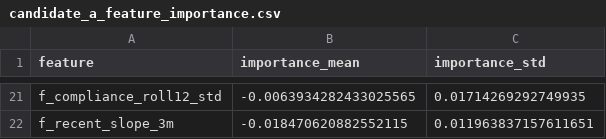
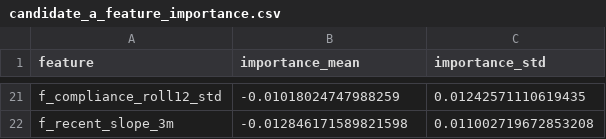
Before and after one commit to CCallahan308/ed-operations-scotland, a CSV file: reports/candidate_a_feature_importance.csv, drawn as a sheet; only a part is shown, gaps mark what is left out; the diff covers the shown part only; the diff names each change by its address in the sheet, - before the commit and + after, or states it on an @@ line.

```diff
--- a/reports/candidate_a_feature_importance.csv
+++ b/reports/candidate_a_feature_importance.csv
-B21 (importance_mean): -0.0063934282433025565
+B21 (importance_mean): -0.01018024747988259
-C21 (importance_std): 0.01714269292749935
+C21 (importance_std): 0.01242571110619435
-B22 (importance_mean): -0.018470620882552115
+B22 (importance_mean): -0.012846171589821598
-C22 (importance_std): 0.011963837157611651
+C22 (importance_std): 0.011002719672853208
```
Also changed, not shown: 5 added rows, 5 removed rows, 1 moved row and 24 edited cells elsewhere in this file, reports/candidate_a_hyperparam_search.csv, 14 other files.
